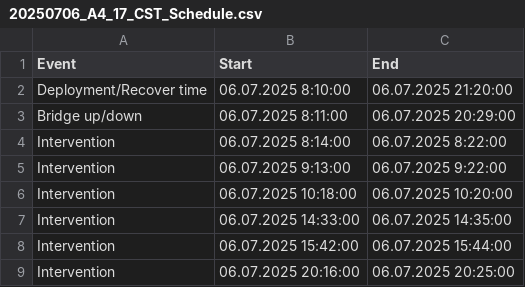
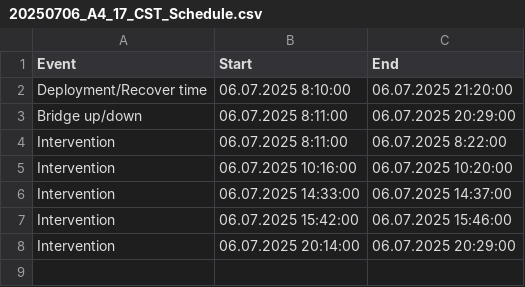
Before and after one commit to maibrittbergh/SST_RS_Meteor_2025, a CSV file: Infrared_cameras/protocols/20250706_A4_17_CST_Schedule.csv, drawn as a sheet.

```diff
--- a/Infrared_cameras/protocols/20250706_A4_17_CST_Schedule.csv
+++ b/Infrared_cameras/protocols/20250706_A4_17_CST_Schedule.csv
@@ -3,7 +3,6 @@ Deployment/Recover time ;06.07.2025 8:10:00;06.07.2025 21:20:00
 Bridge up/down;06.07.2025 8:11:00;06.07.2025 20:29:00
-Intervention;06.07.2025 8:14:00;06.07.2025 8:22:00
-Intervention;06.07.2025 9:13:00;06.07.2025 9:22:00
-Intervention;06.07.2025 10:18:00;06.07.2025 10:20:00
-Intervention;06.07.2025 14:33:00;06.07.2025 14:35:00
-Intervention;06.07.2025 15:42:00;06.07.2025 15:44:00
-Intervention;06.07.2025 20:16:00;06.07.2025 20:25:00
+Intervention;06.07.2025 8:11:00;06.07.2025 8:22:00
+Intervention;06.07.2025 10:16:00;06.07.2025 10:20:00
+Intervention;06.07.2025 14:33:00;06.07.2025 14:37:00
+Intervention;06.07.2025 15:42:00;06.07.2025 15:46:00
+Intervention;06.07.2025 20:14:00;06.07.2025 20:29:00
```
Also changed, not shown: Infrared_cameras/protocols/20250708_A5_17_CST_Schedule.csv, Infrared_cameras/protocols/20250711_A7_17_CST_Schedule.csv, 7 other files.
